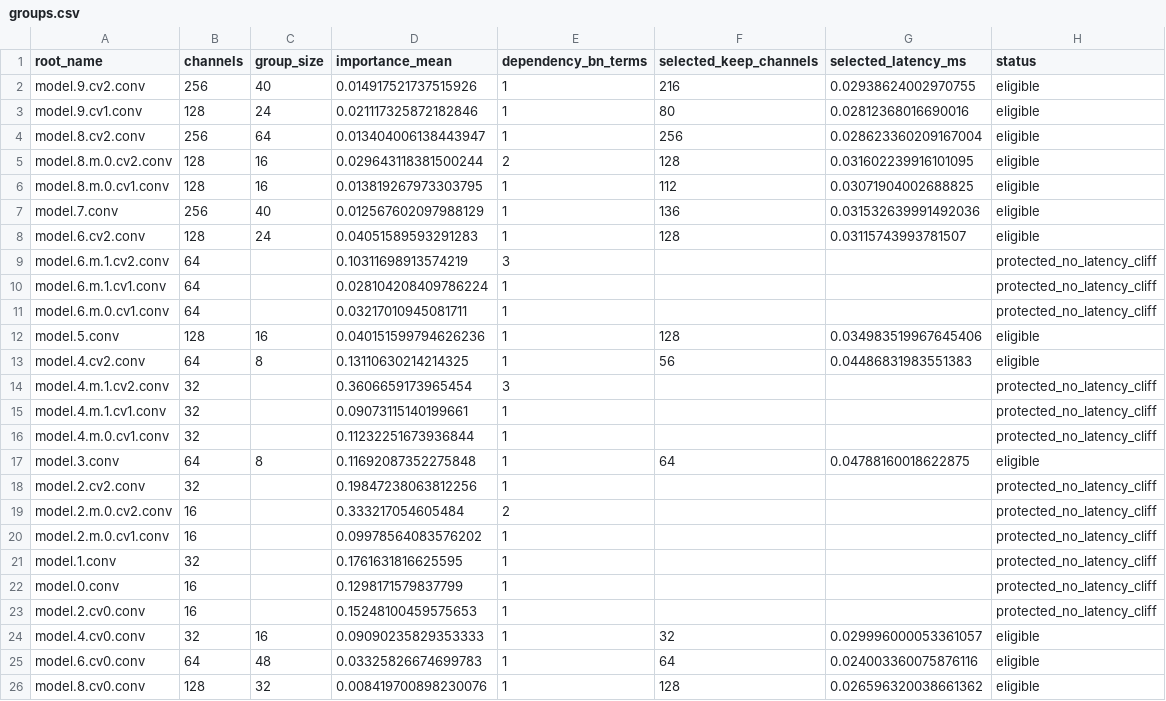
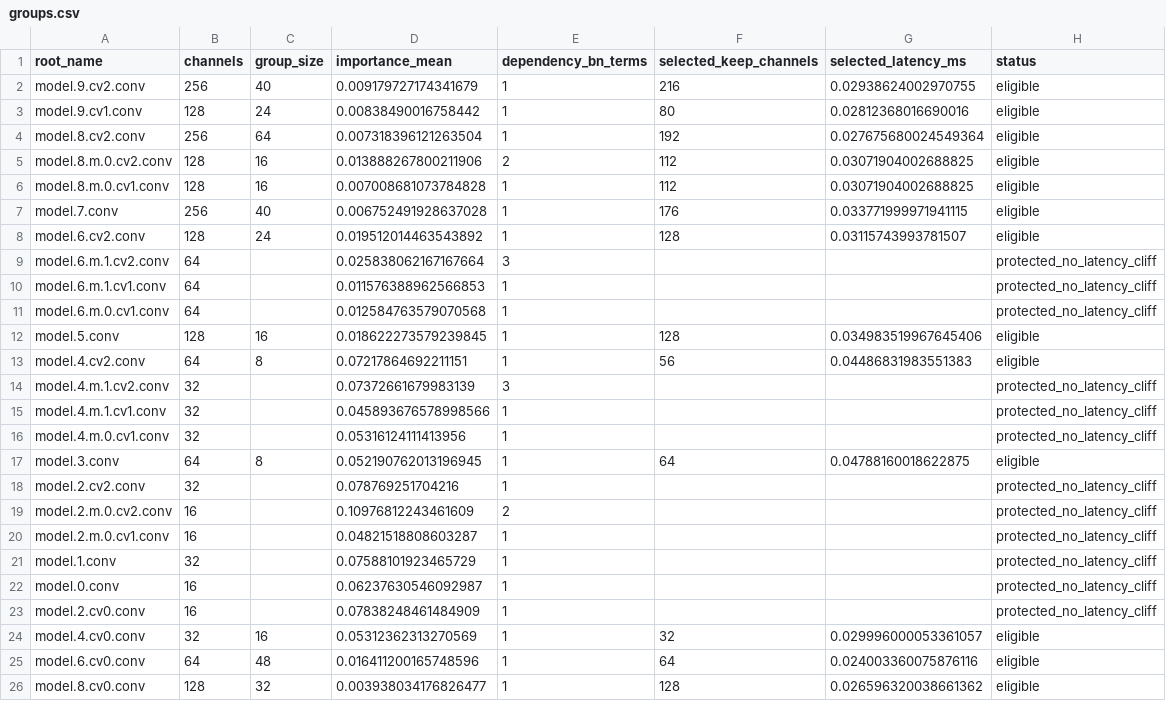
Before and after one commit to pnthang04/PCB-Prune-YOLO, a CSV file: outputs/halp/stage2/groups.csv, drawn as a sheet.

Commit message:
add HALP milestone

```diff
--- a/outputs/halp/stage2/groups.csv
+++ b/outputs/halp/stage2/groups.csv
@@ -1,26 +1,26 @@
 root_name,channels,group_size,importance_mean,dependency_bn_terms,selected_keep_channels,selected_latency_ms,status
-model.9.cv2.conv,256,40,0.014917521737515926,1,216,0.02938624002970755,eligible
-model.9.cv1.conv,128,24,0.021117325872182846,1,80,0.02812368016690016,eligible
-model.8.cv2.conv,256,64,0.013404006138443947,1,256,0.028623360209167004,eligible
-model.8.m.0.cv2.conv,128,16,0.029643118381500244,2,128,0.031602239916101095,eligible
-model.8.m.0.cv1.conv,128,16,0.013819267973303795,1,112,0.03071904002688825,eligible
-model.7.conv,256,40,0.012567602097988129,1,136,0.031532639991492036,eligible
-model.6.cv2.conv,128,24,0.04051589593291283,1,128,0.03115743993781507,eligible
-model.6.m.1.cv2.conv,64,,0.10311698913574219,3,,,protected_no_latency_cliff
-model.6.m.1.cv1.conv,64,,0.028104208409786224,1,,,protected_no_latency_cliff
-model.6.m.0.cv1.conv,64,,0.03217010945081711,1,,,protected_no_latency_cliff
-model.5.conv,128,16,0.040151599794626236,1,128,0.034983519967645406,eligible
-model.4.cv2.conv,64,8,0.13110630214214325,1,56,0.04486831983551383,eligible
-model.4.m.1.cv2.conv,32,,0.3606659173965454,3,,,protected_no_latency_cliff
-model.4.m.1.cv1.conv,32,,0.09073115140199661,1,,,protected_no_latency_cliff
-model.4.m.0.cv1.conv,32,,0.11232251673936844,1,,,protected_no_latency_cliff
-model.3.conv,64,8,0.11692087352275848,1,64,0.04788160018622875,eligible
-model.2.cv2.conv,32,,0.19847238063812256,1,,,protected_no_latency_cliff
-model.2.m.0.cv2.conv,16,,0.333217054605484,2,,,protected_no_latency_cliff
-model.2.m.0.cv1.conv,16,,0.09978564083576202,1,,,protected_no_latency_cliff
-model.1.conv,32,,0.1761631816625595,1,,,protected_no_latency_cliff
-model.0.conv,16,,0.1298171579837799,1,,,protected_no_latency_cliff
-model.2.cv0.conv,16,,0.15248100459575653,1,,,protected_no_latency_cliff
-model.4.cv0.conv,32,16,0.09090235829353333,1,32,0.029996000053361057,eligible
-model.6.cv0.conv,64,48,0.03325826674699783,1,64,0.024003360075876116,eligible
-model.8.cv0.conv,128,32,0.008419700898230076,1,128,0.026596320038661362,eligible
+model.9.cv2.conv,256,40,0.009179727174341679,1,216,0.02938624002970755,eligible
+model.9.cv1.conv,128,24,0.00838490016758442,1,80,0.02812368016690016,eligible
+model.8.cv2.conv,256,64,0.007318396121263504,1,192,0.027675680024549364,eligible
+model.8.m.0.cv2.conv,128,16,0.013888267800211906,2,112,0.03071904002688825,eligible
+model.8.m.0.cv1.conv,128,16,0.007008681073784828,1,112,0.03071904002688825,eligible
+model.7.conv,256,40,0.006752491928637028,1,176,0.033771999971941115,eligible
+model.6.cv2.conv,128,24,0.019512014463543892,1,128,0.03115743993781507,eligible
+model.6.m.1.cv2.conv,64,,0.025838062167167664,3,,,protected_no_latency_cliff
+model.6.m.1.cv1.conv,64,,0.011576388962566853,1,,,protected_no_latency_cliff
+model.6.m.0.cv1.conv,64,,0.012584763579070568,1,,,protected_no_latency_cliff
+model.5.conv,128,16,0.018622273579239845,1,128,0.034983519967645406,eligible
+model.4.cv2.conv,64,8,0.07217864692211151,1,56,0.04486831983551383,eligible
+model.4.m.1.cv2.conv,32,,0.07372661679983139,3,,,protected_no_latency_cliff
+model.4.m.1.cv1.conv,32,,0.045893676578998566,1,,,protected_no_latency_cliff
+model.4.m.0.cv1.conv,32,,0.05316124111413956,1,,,protected_no_latency_cliff
+model.3.conv,64,8,0.052190762013196945,1,64,0.04788160018622875,eligible
+model.2.cv2.conv,32,,0.078769251704216,1,,,protected_no_latency_cliff
+model.2.m.0.cv2.conv,16,,0.10976812243461609,2,,,protected_no_latency_cliff
+model.2.m.0.cv1.conv,16,,0.04821518808603287,1,,,protected_no_latency_cliff
+model.1.conv,32,,0.07588101923465729,1,,,protected_no_latency_cliff
+model.0.conv,16,,0.06237630546092987,1,,,protected_no_latency_cliff
+model.2.cv0.conv,16,,0.07838248461484909,1,,,protected_no_latency_cliff
+model.4.cv0.conv,32,16,0.05312362313270569,1,32,0.029996000053361057,eligible
+model.6.cv0.conv,64,48,0.016411200165748596,1,64,0.024003360075876116,eligible
+model.8.cv0.conv,128,32,0.003938034176826477,1,128,0.026596320038661362,eligible
```
Also changed, not shown: 20 other files.
